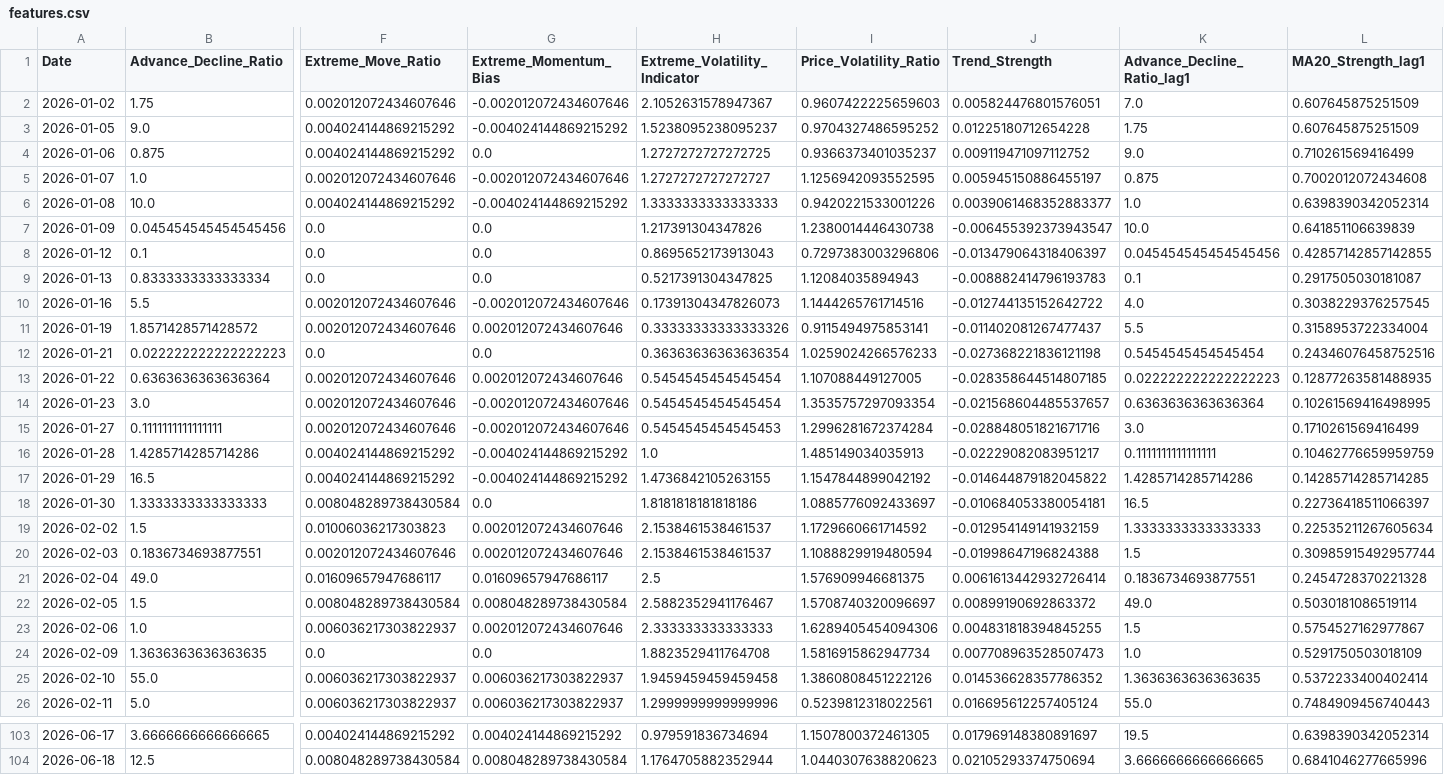
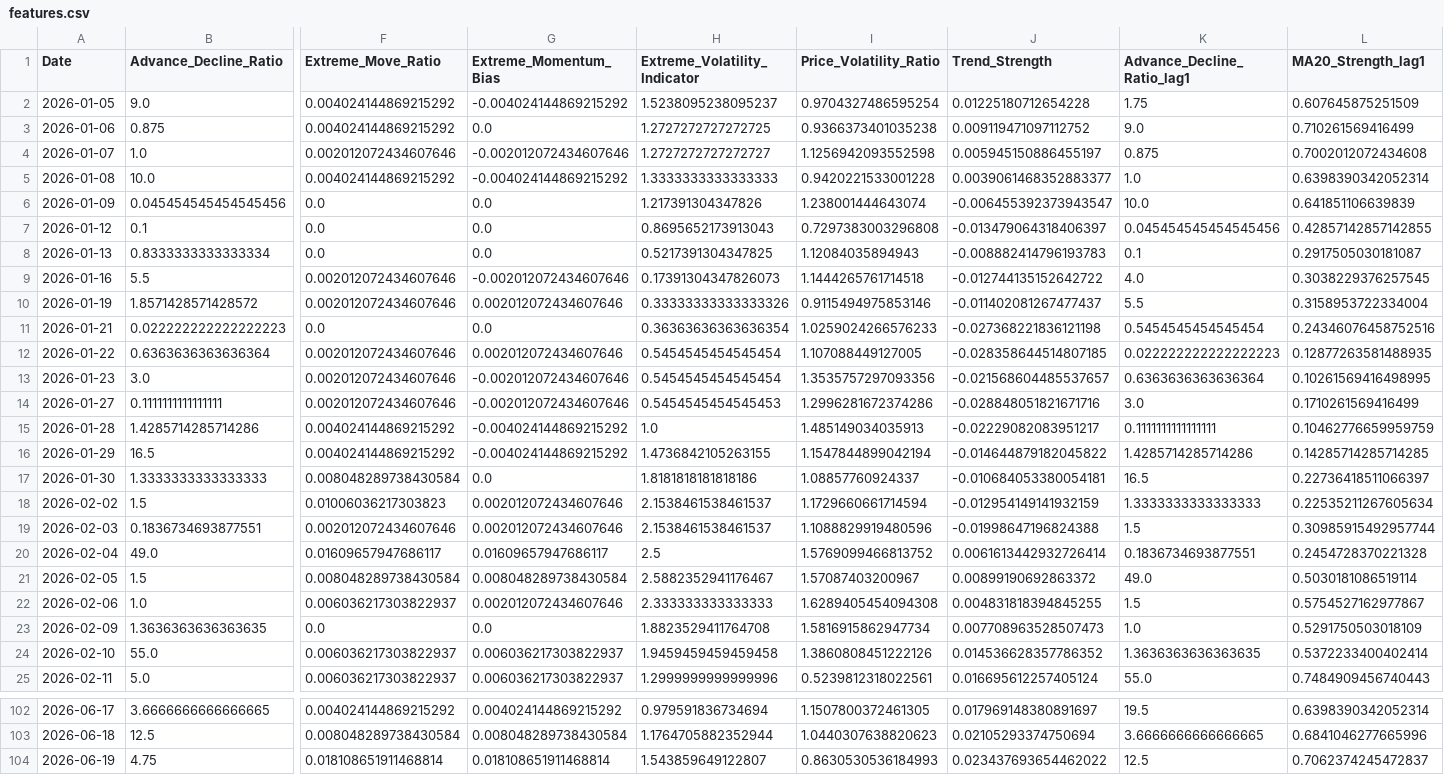
Before and after one commit to upendra-18/Multi-Regime-Market-State-Detection---Adaptive-Capital-Allocation-System, a CSV file: data/features.csv, drawn as a sheet; only a part is shown, gaps mark what is left out; removed rows and columns are numbered as before the commit, all else as after; rows hold the shown columns only; the diff names each change by its address in the sheet, - before the commit and + after, or states it on an @@ line.

```diff
--- a/data/features.csv
+++ b/data/features.csv
-row 2: 2026-01-02 | 1.75 | 0.002012072434607646 | -0.002012072434607646 | 2.1052631578947367 | 0.9607422225659603 | 0.005824476801576051 | 7.0 | 0.607645875251509
-I2 (Price_Volatility_Ratio): 0.9704327486595252
+I2 (Price_Volatility_Ratio): 0.9704327486595254
-I3 (Price_Volatility_Ratio): 0.9366373401035237
+I3 (Price_Volatility_Ratio): 0.9366373401035238
-I4 (Price_Volatility_Ratio): 1.1256942093552595
+I4 (Price_Volatility_Ratio): 1.1256942093552598
-I5 (Price_Volatility_Ratio): 0.9420221533001226
+I5 (Price_Volatility_Ratio): 0.9420221533001228
-I6 (Price_Volatility_Ratio): 1.2380014446430738
+I6 (Price_Volatility_Ratio): 1.238001444643074
-I7 (Price_Volatility_Ratio): 0.7297383003296806
+I7 (Price_Volatility_Ratio): 0.7297383003296808
-I9 (Price_Volatility_Ratio): 1.1444265761714516
+I9 (Price_Volatility_Ratio): 1.1444265761714518
-I10 (Price_Volatility_Ratio): 0.9115494975853141
+I10 (Price_Volatility_Ratio): 0.9115494975853146
-I13 (Price_Volatility_Ratio): 1.3535757297093354
+I13 (Price_Volatility_Ratio): 1.3535757297093356
-I14 (Price_Volatility_Ratio): 1.2996281672374284
+I14 (Price_Volatility_Ratio): 1.2996281672374286
-I16 (Price_Volatility_Ratio): 1.1547844899042192
+I16 (Price_Volatility_Ratio): 1.1547844899042194
-I17 (Price_Volatility_Ratio): 1.0885776092433697
+I17 (Price_Volatility_Ratio): 1.08857760924337
-I18 (Price_Volatility_Ratio): 1.1729660661714592
+I18 (Price_Volatility_Ratio): 1.1729660661714594
-I19 (Price_Volatility_Ratio): 1.1088829919480594
+I19 (Price_Volatility_Ratio): 1.1088829919480596
-I20 (Price_Volatility_Ratio): 1.576909946681375
+I20 (Price_Volatility_Ratio): 1.5769099466813752
-I21 (Price_Volatility_Ratio): 1.5708740320096697
+I21 (Price_Volatility_Ratio): 1.57087403200967
-I22 (Price_Volatility_Ratio): 1.6289405454094306
+I22 (Price_Volatility_Ratio): 1.6289405454094308
+row 104: 2026-06-19 | 4.75 | 0.018108651911468814 | 0.018108651911468814 | 1.543859649122807 | 0.8630530536184993 | 0.023437693654462022 | 12.5 | 0.7062374245472837
```
Also changed, not shown: data/daily_summary.csv, 1 other file.
